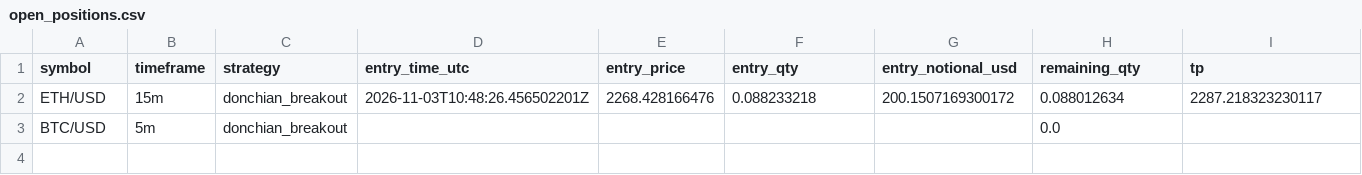
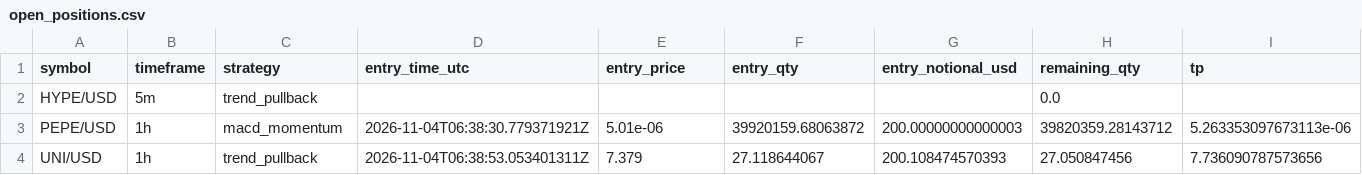
Before and after one commit to Rand0mUs3r-afk/CryptoStrategyLab, a CSV file: open_positions.csv, drawn as a sheet; only a part is shown; removed rows and columns are numbered as before the commit, all else as after; rows hold the shown columns only; the diff names each change by its address in the sheet, - before the commit and + after, or states it on an @@ line.

```diff
--- a/open_positions.csv
+++ b/open_positions.csv
-row 2: ETH/USD | 15m | donchian_breakout | 2026-11-03T10:48:26.456502201Z | 2268.428166476 | 0.088233218 | 200.1507169300172 | 0.088012634 | 2287.218323230117
-A2 (symbol): BTC/USD
+A2 (symbol): HYPE/USD
-C2 (strategy): donchian_breakout
+C2 (strategy): trend_pullback
+row 3: PEPE/USD | 1h | macd_momentum | 2026-11-04T06:38:30.779371921Z | 5.01e-06 | 39920159.68063872 | 200.00000000000003 | 39820359.28143712 | 5.263353097673113e-06
+row 4: UNI/USD | 1h | trend_pullback | 2026-11-04T06:38:53.053401311Z | 7.379 | 27.118644067 | 200.108474570393 | 27.050847456 | 7.736090787573656
```
Also changed, not shown: closed_trades.csv, orders.csv, 10 other files.
